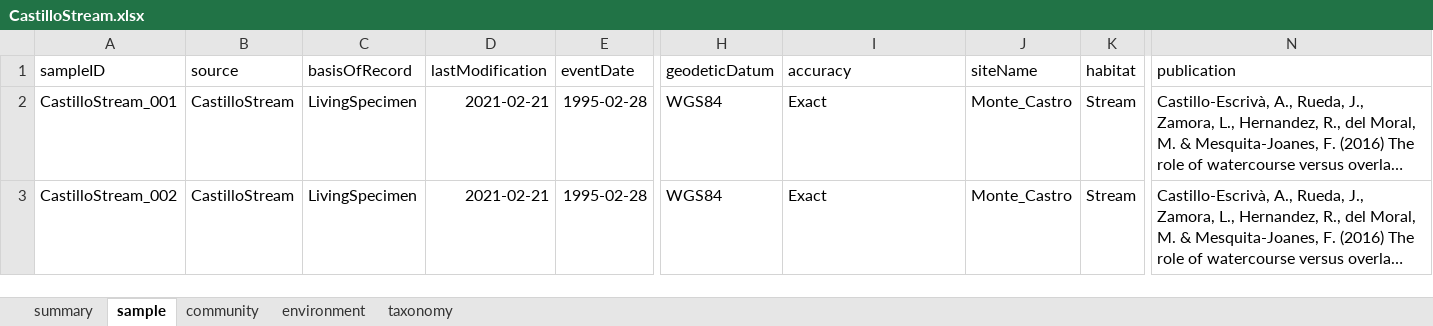
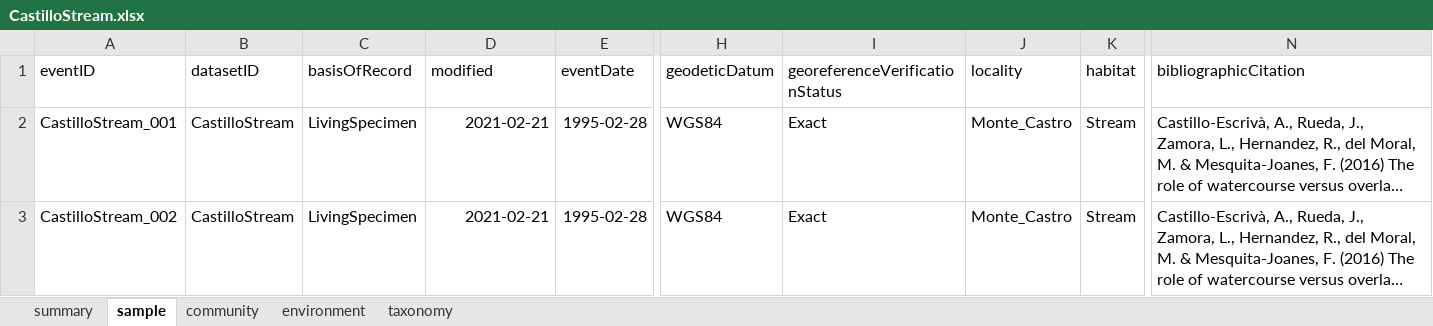
Before and after one commit to andreucastillo/ibost, an Excel workbook: database/CastilloStream.xlsx, sheet sample, drawn as a sheet; only a part is shown, gaps mark what is left out; long unchanged cells end in …; values as stored, in another font and other column widths than the file's, no borders; charts and pictures not drawn; the diff names each change by its address in the sheet, - before the commit and + after, or states it on an @@ line.

```diff
--- a/database/CastilloStream.xlsx (sheet sample)
+++ b/database/CastilloStream.xlsx (sheet sample)
-A1: sampleID
+A1: eventID
-B1: source
+B1: datasetID
-D1: lastModification
+D1: modified
-I1: accuracy
+I1: georeferenceVerificationStatus
-J1: siteName
+J1: locality
-N1: publication
+N1: bibliographicCitation
```
Also changed, not shown: sheet summary, sheet taxonomy, sheet environment, sheet community, database/ArmengolDonana.xlsx, database/BaltanasSaline.xlsx, 22 other files.
